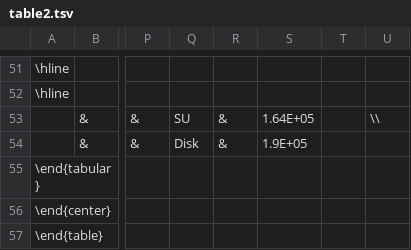
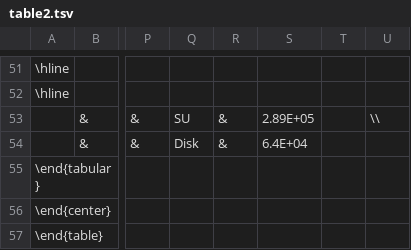
Before and after one commit to dcollins4096/g47_xsede22, a TSV file: proposal/table2.tsv, drawn as a sheet; only a part is shown, gaps mark what is left out; the diff covers the shown part only; the diff names each change by its address in the sheet, - before the commit and + after, or states it on an @@ line.

```diff
--- a/proposal/table2.tsv
+++ b/proposal/table2.tsv
-S53: 1.64E+05
+S53: 2.89E+05
-S54: 1.9E+05
+S54: 6.4E+04
```
Also changed, not shown: 55 edited cells elsewhere in this file, proposal/table1.tsv, 20 other files.
